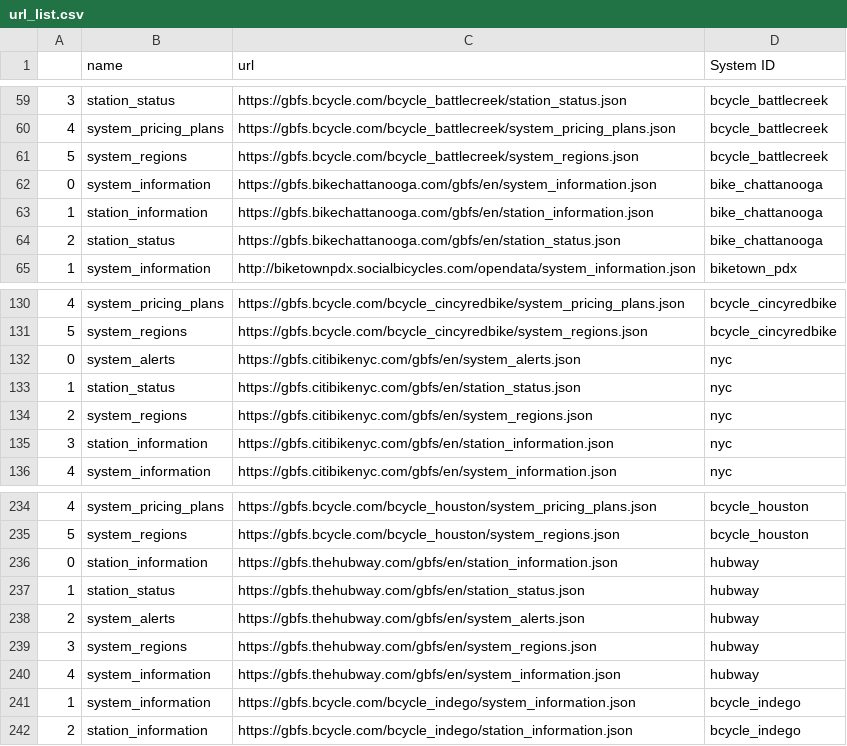
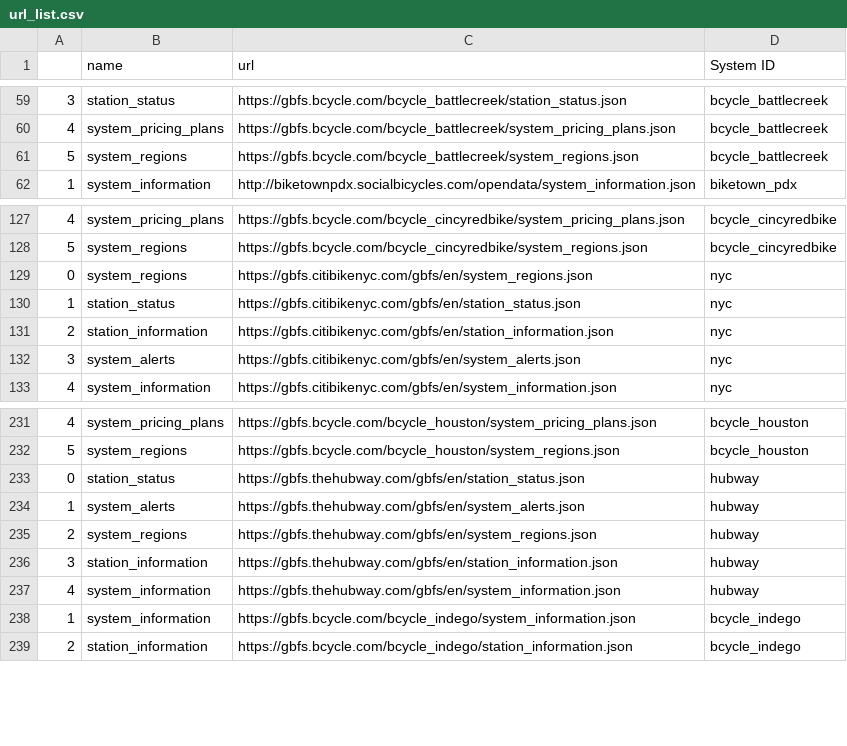
Before and after one commit to kylebarron/bikeshare-scrape, a CSV file: data/url_list.csv, drawn as a sheet; only a part is shown, gaps mark what is left out; the diff covers the shown part only.

```diff
--- a/data/url_list.csv
+++ b/data/url_list.csv
@@ -61,5 +61,2 @@
 5,system_regions,https://gbfs.bcycle.com/bcycle_battlecreek/system_regions.json,bcycle_battlecreek
-0,system_information,https://gbfs.bikechattanooga.com/gbfs/en/system_information.json,bike_chattanooga
-1,station_information,https://gbfs.bikechattanooga.com/gbfs/en/station_information.json,bike_chattanooga
-2,station_status,https://gbfs.bikechattanooga.com/gbfs/en/station_status.json,bike_chattanooga
 1,system_information,http://biketownpdx.socialbicycles.com/opendata/system_information.json,biketown_pdx
@@ -131,6 +128,6 @@
 5,system_regions,https://gbfs.bcycle.com/bcycle_cincyredbike/system_regions.json,bcycle_cincyredbike
-0,system_alerts,https://gbfs.citibikenyc.com/gbfs/en/system_alerts.json,nyc
+0,system_regions,https://gbfs.citibikenyc.com/gbfs/en/system_regions.json,nyc
 1,station_status,https://gbfs.citibikenyc.com/gbfs/en/station_status.json,nyc
-2,system_regions,https://gbfs.citibikenyc.com/gbfs/en/system_regions.json,nyc
-3,station_information,https://gbfs.citibikenyc.com/gbfs/en/station_information.json,nyc
+2,station_information,https://gbfs.citibikenyc.com/gbfs/en/station_information.json,nyc
+3,system_alerts,https://gbfs.citibikenyc.com/gbfs/en/system_alerts.json,nyc
 4,system_information,https://gbfs.citibikenyc.com/gbfs/en/system_information.json,nyc
@@ -235,6 +232,6 @@
 5,system_regions,https://gbfs.bcycle.com/bcycle_houston/system_regions.json,bcycle_houston
-0,station_information,https://gbfs.thehubway.com/gbfs/en/station_information.json,hubway
-1,station_status,https://gbfs.thehubway.com/gbfs/en/station_status.json,hubway
-2,system_alerts,https://gbfs.thehubway.com/gbfs/en/system_alerts.json,hubway
-3,system_regions,https://gbfs.thehubway.com/gbfs/en/system_regions.json,hubway
+0,station_status,https://gbfs.thehubway.com/gbfs/en/station_status.json,hubway
+1,system_alerts,https://gbfs.thehubway.com/gbfs/en/system_alerts.json,hubway
+2,system_regions,https://gbfs.thehubway.com/gbfs/en/system_regions.json,hubway
+3,station_information,https://gbfs.thehubway.com/gbfs/en/station_information.json,hubway
 4,system_information,https://gbfs.thehubway.com/gbfs/en/system_information.json,hubway
```
Also changed, not shown: 7 added rows, 7 removed rows and 9 edited cells elsewhere in this file.
